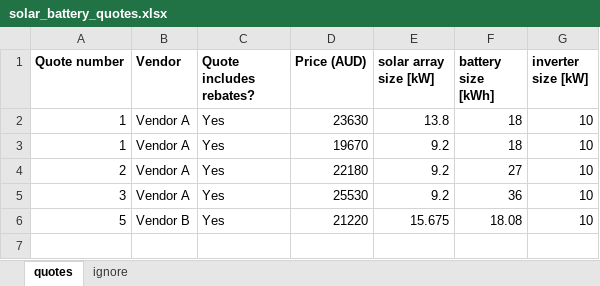
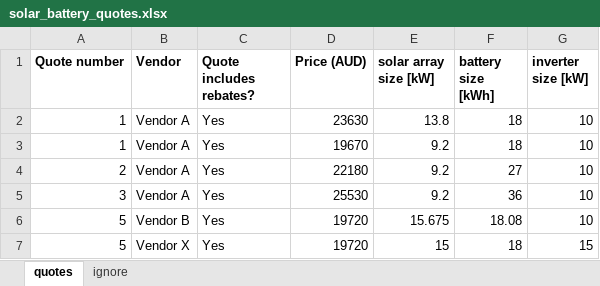
Before and after one commit to jonk510/my-solar-battery-comparison-tool, an Excel workbook: solar_battery_quotes.xlsx, sheet quotes, drawn as a sheet; values as stored, in another font and other column widths than the file's, no borders; the diff names each change by its address in the sheet, - before the commit and + after, or states it on an @@ line.

```diff
--- a/solar_battery_quotes.xlsx (sheet quotes)
+++ b/solar_battery_quotes.xlsx (sheet quotes)
-D6 (Price (AUD)): 21220
+D6 (Price (AUD)): 19720
+row 7: 5 | Vendor X | Yes | 19720 | 15 | 18 | 15
```
